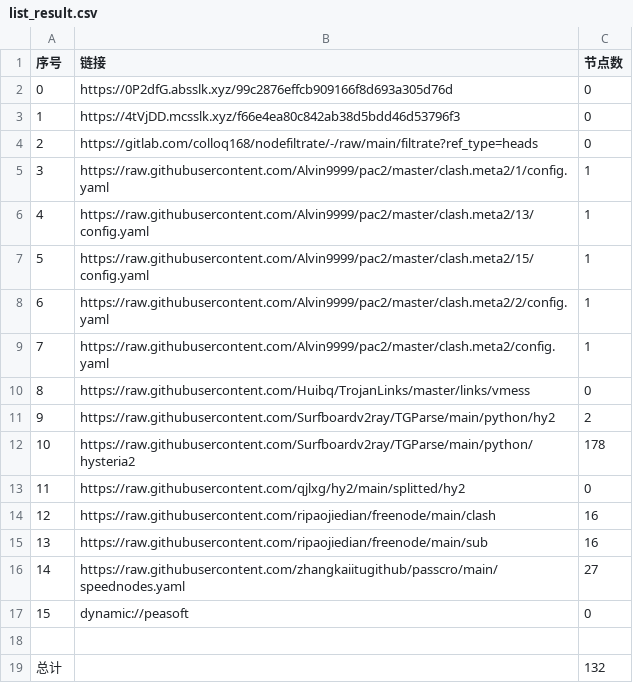
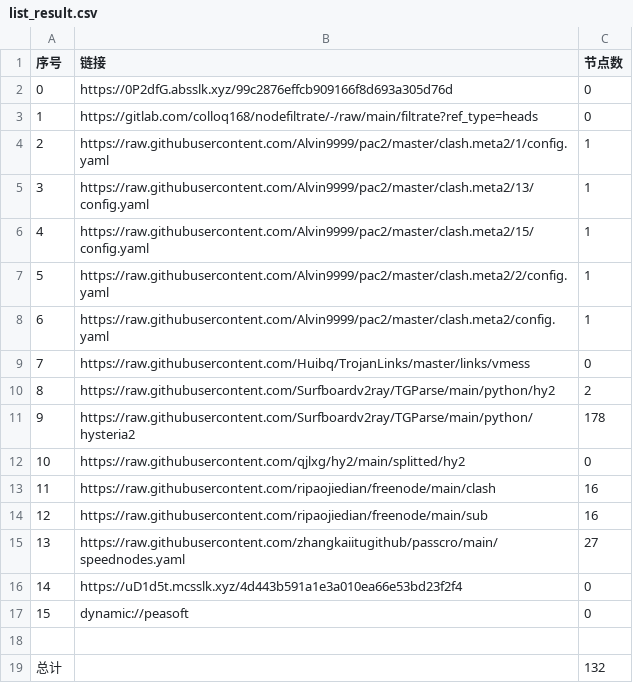
Before and after one commit to aqswaqsw/-dl, a CSV file: list_result.csv, drawn as a sheet; removed rows and columns are numbered as before the commit, all else as after; the diff names each change by its address in the sheet, - before the commit and + after, or states it on an @@ line.

```diff
--- a/list_result.csv
+++ b/list_result.csv
-row 3: 1 | https://4tVjDD.mcsslk.xyz/f66e4ea80c842ab38d5bdd46d53796f3 | 0
@@ column A (序号) renumbered between rows 3 and 15 @@
+row 16: 14 | https://uD1d5t.mcsslk.xyz/4d443b591a1e3a010ea66e53bd23f2f4 | 0
```
Also changed, not shown: 22 other files.
